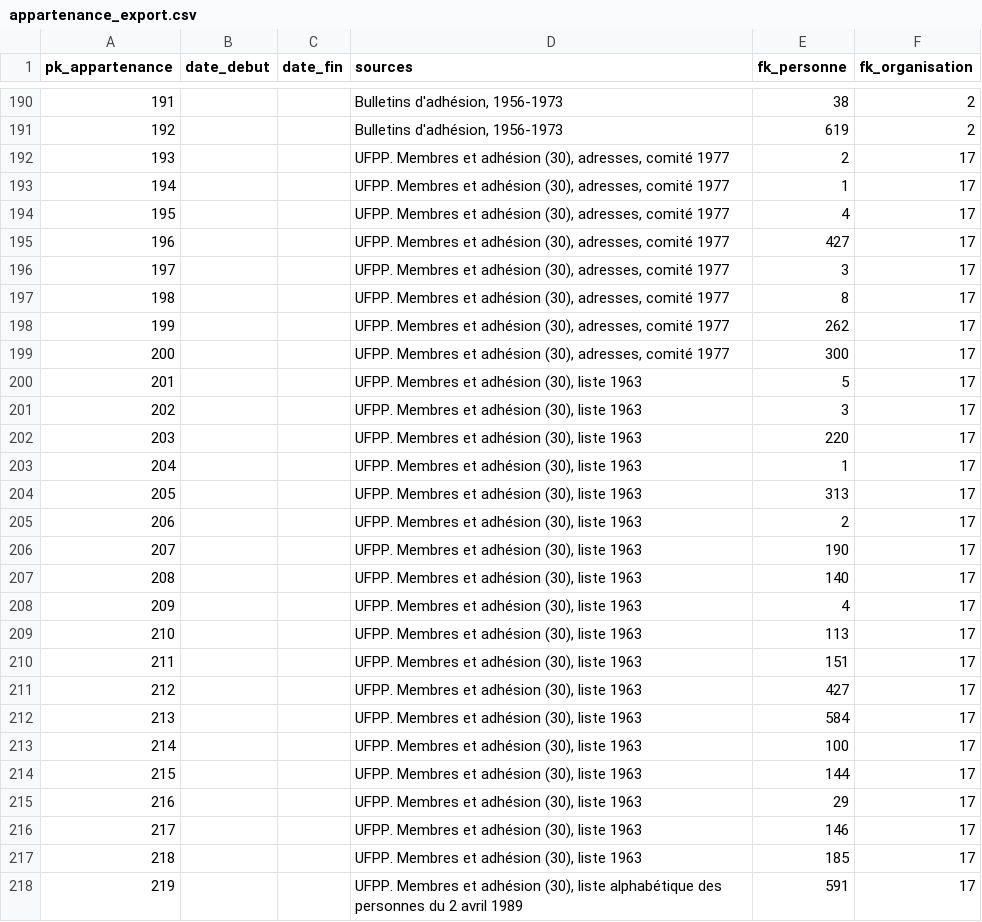
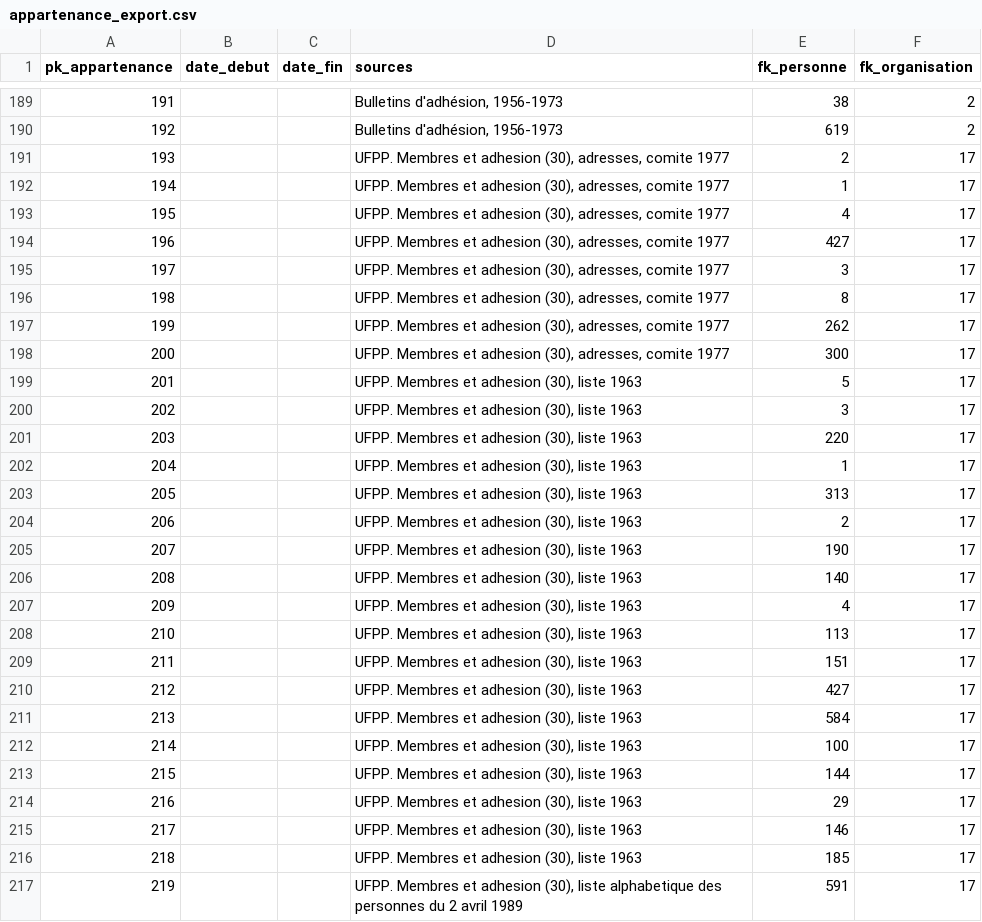
Before and after one commit to Zenderl/memoire_POP, a CSV file: data/export_tables/appartenance_export.csv, drawn as a sheet; only a part is shown, gaps mark what is left out; the diff covers the shown part only.

```diff
--- a/data/export_tables/appartenance_export.csv
+++ b/data/export_tables/appartenance_export.csv
@@ -191,28 +190,28 @@ pk_appartenance;date_debut;date_fin;sources;fk_personne;fk_organisation
 192;;;Bulletins d'adhésion, 1956-1973;619;2
-193;;;UFPP. Membres et adhésion (30), adresses, comité 1977;2;17
-194;;;UFPP. Membres et adhésion (30), adresses, comité 1977;1;17
-195;;;UFPP. Membres et adhésion (30), adresses, comité 1977;4;17
-196;;;UFPP. Membres et adhésion (30), adresses, comité 1977;427;17
-197;;;UFPP. Membres et adhésion (30), adresses, comité 1977;3;17
-198;;;UFPP. Membres et adhésion (30), adresses, comité 1977;8;17
-199;;;UFPP. Membres et adhésion (30), adresses, comité 1977;262;17
-200;;;UFPP. Membres et adhésion (30), adresses, comité 1977;300;17
-201;;;UFPP. Membres et adhésion (30), liste 1963;5;17
-202;;;UFPP. Membres et adhésion (30), liste 1963;3;17
-203;;;UFPP. Membres et adhésion (30), liste 1963;220;17
-204;;;UFPP. Membres et adhésion (30), liste 1963;1;17
-205;;;UFPP. Membres et adhésion (30), liste 1963;313;17
-206;;;UFPP. Membres et adhésion (30), liste 1963;2;17
-207;;;UFPP. Membres et adhésion (30), liste 1963;190;17
-208;;;UFPP. Membres et adhésion (30), liste 1963;140;17
-209;;;UFPP. Membres et adhésion (30), liste 1963;4;17
-210;;;UFPP. Membres et adhésion (30), liste 1963;113;17
-211;;;UFPP. Membres et adhésion (30), liste 1963;151;17
-212;;;UFPP. Membres et adhésion (30), liste 1963;427;17
-213;;;UFPP. Membres et adhésion (30), liste 1963;584;17
-214;;;UFPP. Membres et adhésion (30), liste 1963;100;17
-215;;;UFPP. Membres et adhésion (30), liste 1963;144;17
-216;;;UFPP. Membres et adhésion (30), liste 1963;29;17
-217;;;UFPP. Membres et adhésion (30), liste 1963;146;17
-218;;;UFPP. Membres et adhésion (30), liste 1963;185;17
-219;;;UFPP. Membres et adhésion (30), liste alphabétique des personnes du 2 avril 1989;591;17
+193;;;UFPP. Membres et adhesion (30), adresses, comite 1977;2;17
+194;;;UFPP. Membres et adhesion (30), adresses, comite 1977;1;17
+195;;;UFPP. Membres et adhesion (30), adresses, comite 1977;4;17
+196;;;UFPP. Membres et adhesion (30), adresses, comite 1977;427;17
+197;;;UFPP. Membres et adhesion (30), adresses, comite 1977;3;17
+198;;;UFPP. Membres et adhesion (30), adresses, comite 1977;8;17
+199;;;UFPP. Membres et adhesion (30), adresses, comite 1977;262;17
+200;;;UFPP. Membres et adhesion (30), adresses, comite 1977;300;17
+201;;;UFPP. Membres et adhesion (30), liste 1963;5;17
+202;;;UFPP. Membres et adhesion (30), liste 1963;3;17
+203;;;UFPP. Membres et adhesion (30), liste 1963;220;17
+204;;;UFPP. Membres et adhesion (30), liste 1963;1;17
+205;;;UFPP. Membres et adhesion (30), liste 1963;313;17
+206;;;UFPP. Membres et adhesion (30), liste 1963;2;17
+207;;;UFPP. Membres et adhesion (30), liste 1963;190;17
+208;;;UFPP. Membres et adhesion (30), liste 1963;140;17
+209;;;UFPP. Membres et adhesion (30), liste 1963;4;17
+210;;;UFPP. Membres et adhesion (30), liste 1963;113;17
+211;;;UFPP. Membres et adhesion (30), liste 1963;151;17
+212;;;UFPP. Membres et adhesion (30), liste 1963;427;17
+213;;;UFPP. Membres et adhesion (30), liste 1963;584;17
+214;;;UFPP. Membres et adhesion (30), liste 1963;100;17
+215;;;UFPP. Membres et adhesion (30), liste 1963;144;17
+216;;;UFPP. Membres et adhesion (30), liste 1963;29;17
+217;;;UFPP. Membres et adhesion (30), liste 1963;146;17
+218;;;UFPP. Membres et adhesion (30), liste 1963;185;17
+219;;;UFPP. Membres et adhesion (30), liste alphabetique des personnes du 2 avril 1989;591;17
```
Also changed, not shown: 23 added rows, 1 removed row and 15 edited cells elsewhere in this file, 1 other file.
